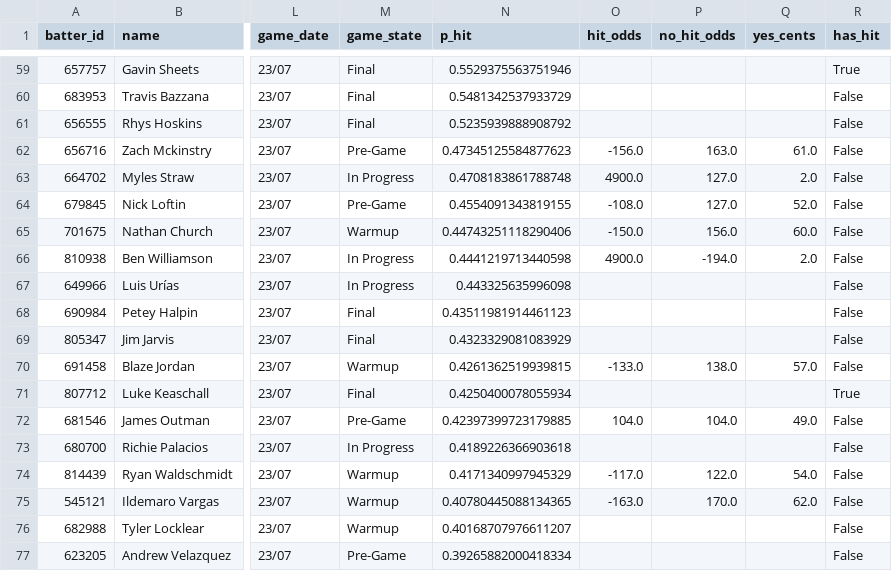
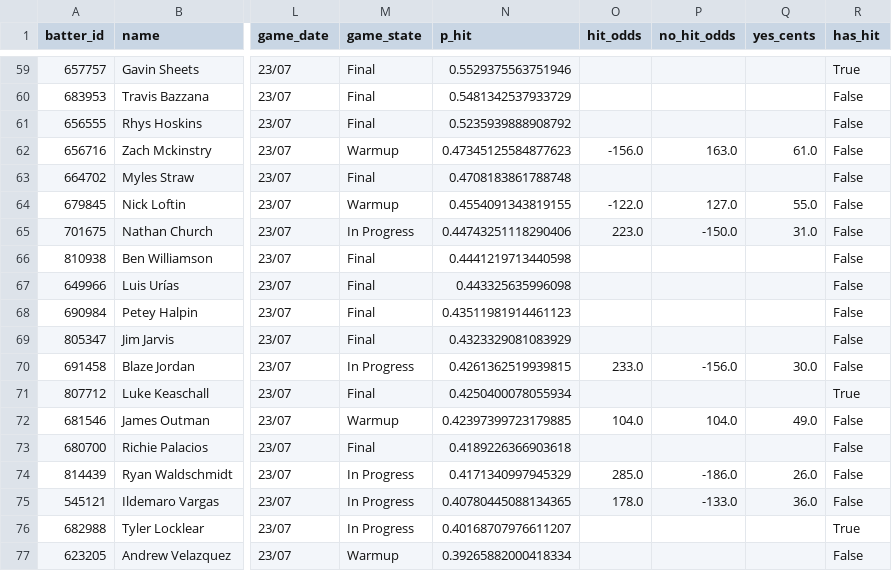
Before and after one commit to 9arlos9ulian/prop-hit-dash, a CSV file: tonight_p_hit.csv, drawn as a sheet; only a part is shown, gaps mark what is left out; the diff covers the shown part only; the diff names each change by its address in the sheet, - before the commit and + after, or states it on an @@ line.

```diff
--- a/tonight_p_hit.csv
+++ b/tonight_p_hit.csv
-M62 (game_state): Pre-Game
+M62 (game_state): Warmup
-M63 (game_state): In Progress
+M63 (game_state): Final
-O63 (hit_odds): 4900.0
+O63 (hit_odds): (empty)
-P63 (no_hit_odds): 127.0
+P63 (no_hit_odds): (empty)
-Q63 (yes_cents): 2.0
+Q63 (yes_cents): (empty)
-M64 (game_state): Pre-Game
+M64 (game_state): Warmup
-O64 (hit_odds): -108.0
+O64 (hit_odds): -122.0
-Q64 (yes_cents): 52.0
+Q64 (yes_cents): 55.0
-M65 (game_state): Warmup
+M65 (game_state): In Progress
-O65 (hit_odds): -150.0
+O65 (hit_odds): 223.0
-P65 (no_hit_odds): 156.0
+P65 (no_hit_odds): -150.0
-Q65 (yes_cents): 60.0
+Q65 (yes_cents): 31.0
-M66:M67 (game_state): In Progress
+M66:M67 (game_state): Final
-O66 (hit_odds): 4900.0
+O66 (hit_odds): (empty)
-P66 (no_hit_odds): -194.0
+P66 (no_hit_odds): (empty)
-Q66 (yes_cents): 2.0
+Q66 (yes_cents): (empty)
-M70 (game_state): Warmup
+M70 (game_state): In Progress
-O70 (hit_odds): -133.0
+O70 (hit_odds): 233.0
-P70 (no_hit_odds): 138.0
+P70 (no_hit_odds): -156.0
-Q70 (yes_cents): 57.0
+Q70 (yes_cents): 30.0
-M72 (game_state): Pre-Game
+M72 (game_state): Warmup
-M73 (game_state): In Progress
+M73 (game_state): Final
-M74:M76 (game_state): Warmup
+M74:M76 (game_state): In Progress
-O74 (hit_odds): -117.0
+O74 (hit_odds): 285.0
-P74 (no_hit_odds): 122.0
+P74 (no_hit_odds): -186.0
-Q74 (yes_cents): 54.0
+Q74 (yes_cents): 26.0
-O75 (hit_odds): -163.0
+O75 (hit_odds): 178.0
-P75 (no_hit_odds): 170.0
+P75 (no_hit_odds): -133.0
-Q75 (yes_cents): 62.0
+Q75 (yes_cents): 36.0
-R76 (has_hit): False
+R76 (has_hit): True
-M77 (game_state): Pre-Game
+M77 (game_state): Warmup
```
Also changed, not shown: 138 edited cells elsewhere in this file, slates/2026-07-23.csv, 2 other files.
